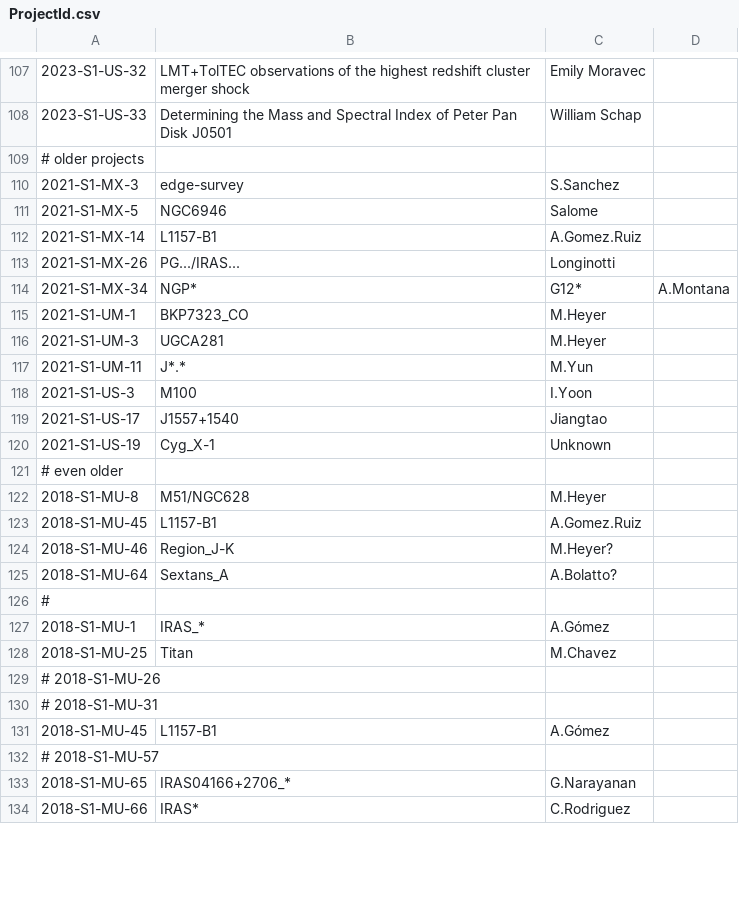
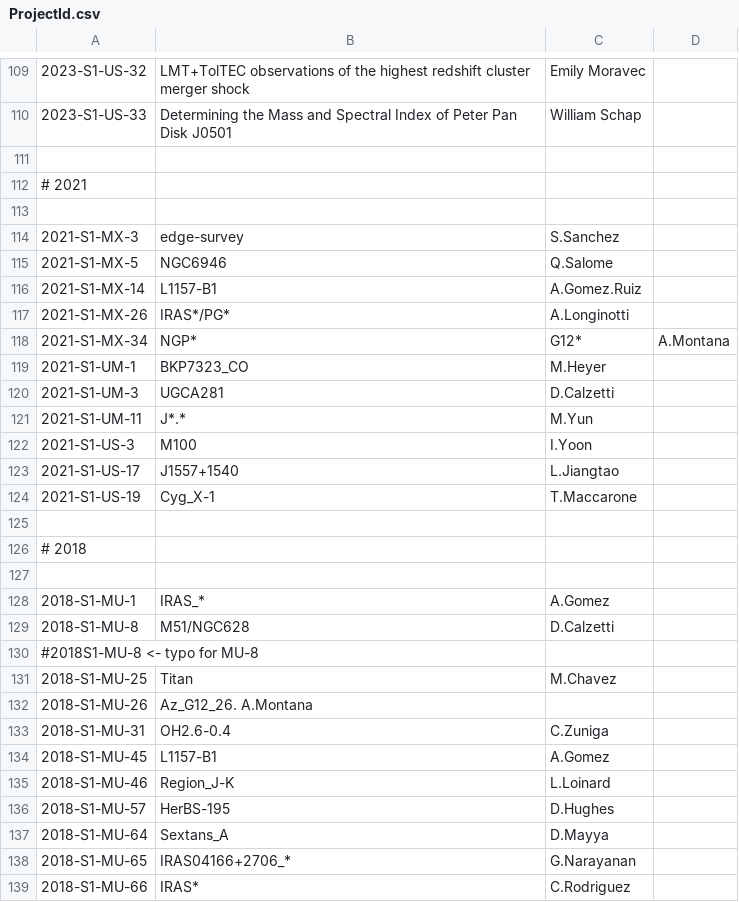
Before and after one commit to astroumd/lmtoy, a CSV file: etc/ProjectId.csv, drawn as a sheet; only a part is shown, gaps mark what is left out; the diff covers the shown part only.

Commit message:
finalized all 2018 projects

```diff
--- a/etc/ProjectId.csv
+++ b/etc/ProjectId.csv
@@ -108,26 +110,29 @@
 2023-S1-US-33,Determining the Mass and Spectral Index of Peter Pan Disk J0501,William Schap
-# older projects
+
+# 2021
+
 2021-S1-MX-3      , edge-survey,       S.Sanchez	
-2021-S1-MX-5      , NGC6946, 	       Salome	
+2021-S1-MX-5      , NGC6946, 	       Q.Salome	
 2021-S1-MX-14     , L1157-B1,          A.Gomez.Ruiz	
-2021-S1-MX-26     , PG.../IRAS...,     Longinotti
+2021-S1-MX-26     , IRAS*/PG*,         A.Longinotti
 2021-S1-MX-34     , NGP*,G12*, 	       A.Montana	
 2021-S1-UM-1      , BKP7323_CO,        M.Heyer	
-2021-S1-UM-3      , UGCA281, 	       M.Heyer	
+2021-S1-UM-3      , UGCA281, 	       D.Calzetti	
 2021-S1-UM-11     , J*.*, 	       M.Yun		
 2021-S1-US-3      , M100, 	       I.Yoon	
-2021-S1-US-17     , J1557+1540,        Jiangtao 	
-2021-S1-US-19     , Cyg_X-1,	       Unknown	
-# even older
-2018-S1-MU-8      , M51/NGC628,        M.Heyer
-2018-S1-MU-45     , L1157-B1,	       A.Gomez.Ruiz
-2018-S1-MU-46     , Region_J-K,        M.Heyer?
-2018-S1-MU-64     , Sextans_A, 	       A.Bolatto?	
-#
-2018-S1-MU-1      , IRAS_*,            A.Gómez
+2021-S1-US-17     , J1557+1540,        L.Jiangtao 	
+2021-S1-US-19     , Cyg_X-1,	       T.Maccarone
+
+# 2018
+
+2018-S1-MU-1      , IRAS_*,            A.Gomez
+2018-S1-MU-8      , M51/NGC628,        D.Calzetti
+#2018S1-MU-8        <- typo for MU-8
 2018-S1-MU-25     , Titan,             M.Chavez
-# 2018-S1-MU-26
-# 2018-S1-MU-31
-2018-S1-MU-45     , L1157-B1,          A.Gómez
-# 2018-S1-MU-57
+2018-S1-MU-26     , Az_G12_26.         A.Montana
+2018-S1-MU-31     , OH2.6-0.4,         C.Zuniga
+2018-S1-MU-45     , L1157-B1,          A.Gomez
+2018-S1-MU-46     , Region_J-K,        L.Loinard
+2018-S1-MU-57     , HerBS-195,         D.Hughes
+2018-S1-MU-64     , Sextans_A, 	       D.Mayya	
 2018-S1-MU-65     , IRAS04166+2706_*,  G.Narayanan
```
Also changed, not shown: 4 added rows, 3 removed rows and 4 edited cells elsewhere in this file.
